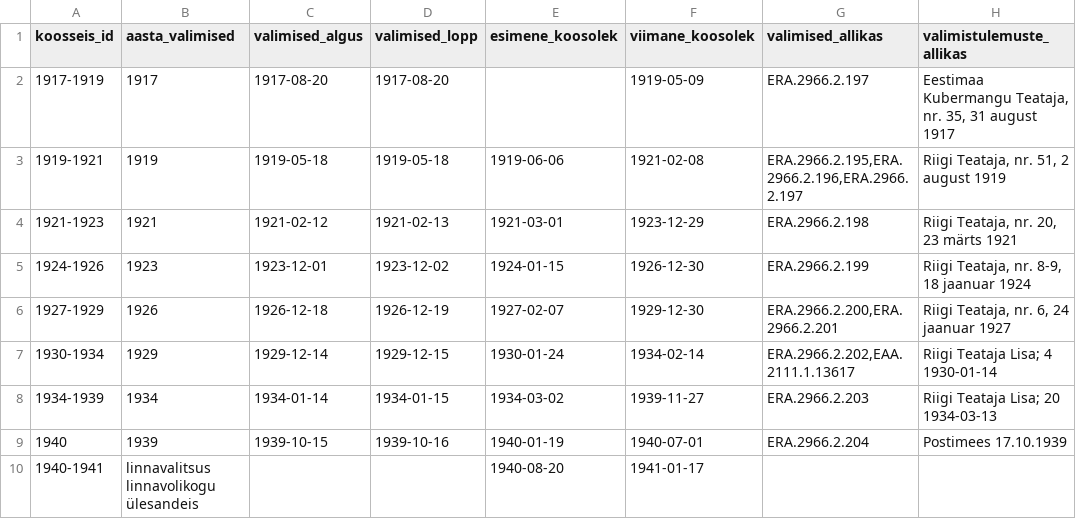
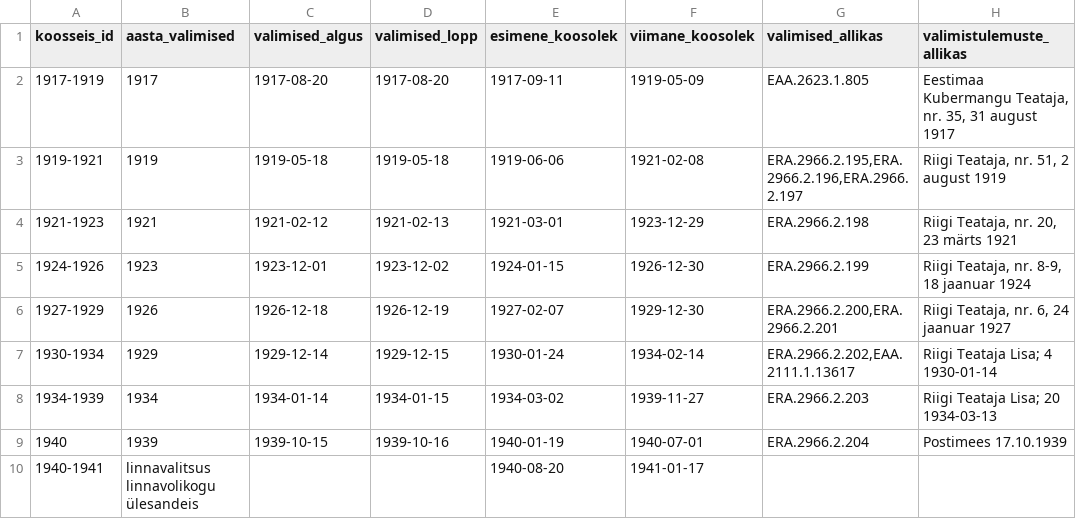
Before and after one commit to ut-history-archaeology/tlv-rakendus, a CSV file: data/koosseisud.csv, drawn as a sheet; only a part is shown; the diff names each change by its address in the sheet, - before the commit and + after, or states it on an @@ line.

```diff
--- a/data/koosseisud.csv
+++ b/data/koosseisud.csv
-E2 (esimene_koosolek): (empty)
+E2 (esimene_koosolek): 1917-09-11
-G2 (valimised_allikas): ERA.2966.2.197
+G2 (valimised_allikas): EAA.2623.1.805
```
Also changed, not shown: data/isikud.csv, data/koosolekud.csv, 24 other files.
